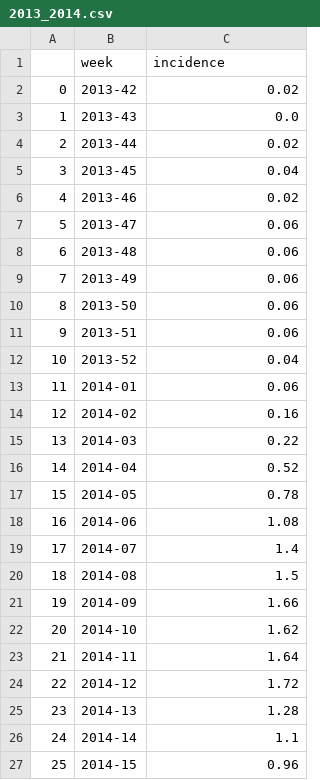
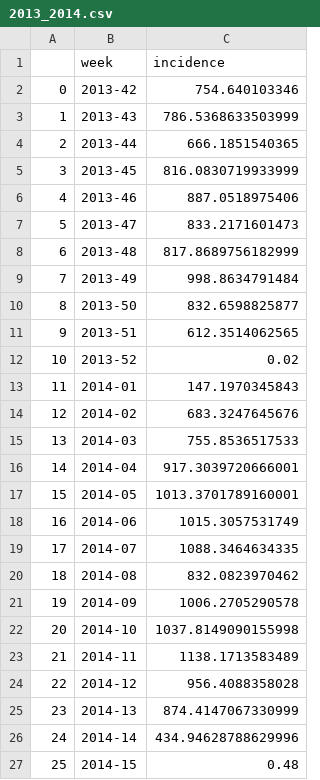
Before and after one commit to geektoni/seasonal_influenza_predictor, a CSV file: data/germany+austria/new_data/2013_2014.csv, drawn as a sheet.

```diff
--- a/data/germany+austria/new_data/2013_2014.csv
+++ b/data/germany+austria/new_data/2013_2014.csv
@@ -1,27 +1,27 @@
 ,week,incidence
-0,2013-42,0.02
-1,2013-43,0.0
-2,2013-44,0.02
-3,2013-45,0.04
-4,2013-46,0.02
-5,2013-47,0.06
-6,2013-48,0.06
-7,2013-49,0.06
-8,2013-50,0.06
-9,2013-51,0.06
-10,2013-52,0.04
-11,2014-01,0.06
-12,2014-02,0.16
-13,2014-03,0.22
-14,2014-04,0.52
-15,2014-05,0.78
-16,2014-06,1.08
-17,2014-07,1.4
-18,2014-08,1.5
-19,2014-09,1.66
-20,2014-10,1.62
-21,2014-11,1.64
-22,2014-12,1.72
-23,2014-13,1.28
-24,2014-14,1.1
-25,2014-15,0.96
+0,2013-42,754.640103346
+1,2013-43,786.5368633503999
+2,2013-44,666.1851540365
+3,2013-45,816.0830719933999
+4,2013-46,887.0518975406
+5,2013-47,833.2171601473
+6,2013-48,817.8689756182999
+7,2013-49,998.8634791484
+8,2013-50,832.6598825877
+9,2013-51,612.3514062565
+10,2013-52,0.02
+11,2014-01,147.1970345843
+12,2014-02,683.3247645676
+13,2014-03,755.8536517533
+14,2014-04,917.3039720666001
+15,2014-05,1013.3701789160001
+16,2014-06,1015.3057531749
+17,2014-07,1088.3464634335
+18,2014-08,832.0823970462
+19,2014-09,1006.2705290578
+20,2014-10,1037.8149090155998
+21,2014-11,1138.1713583489
+22,2014-12,956.4088358028
+23,2014-13,874.4147067330999
+24,2014-14,434.94628788629996
+25,2014-15,0.48
```
Also changed, not shown: data/germany+austria/new_data/2014_2015.csv, data/germany+austria/new_data/2015_2016.csv, 4 other files.
